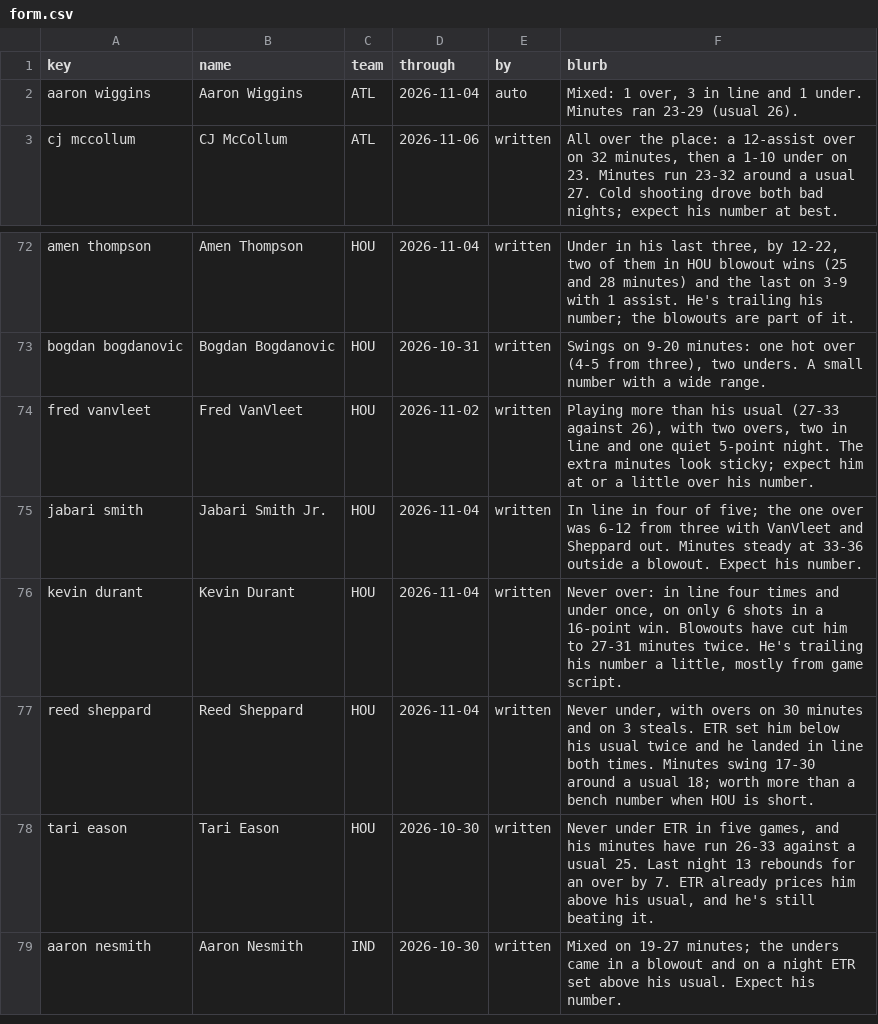
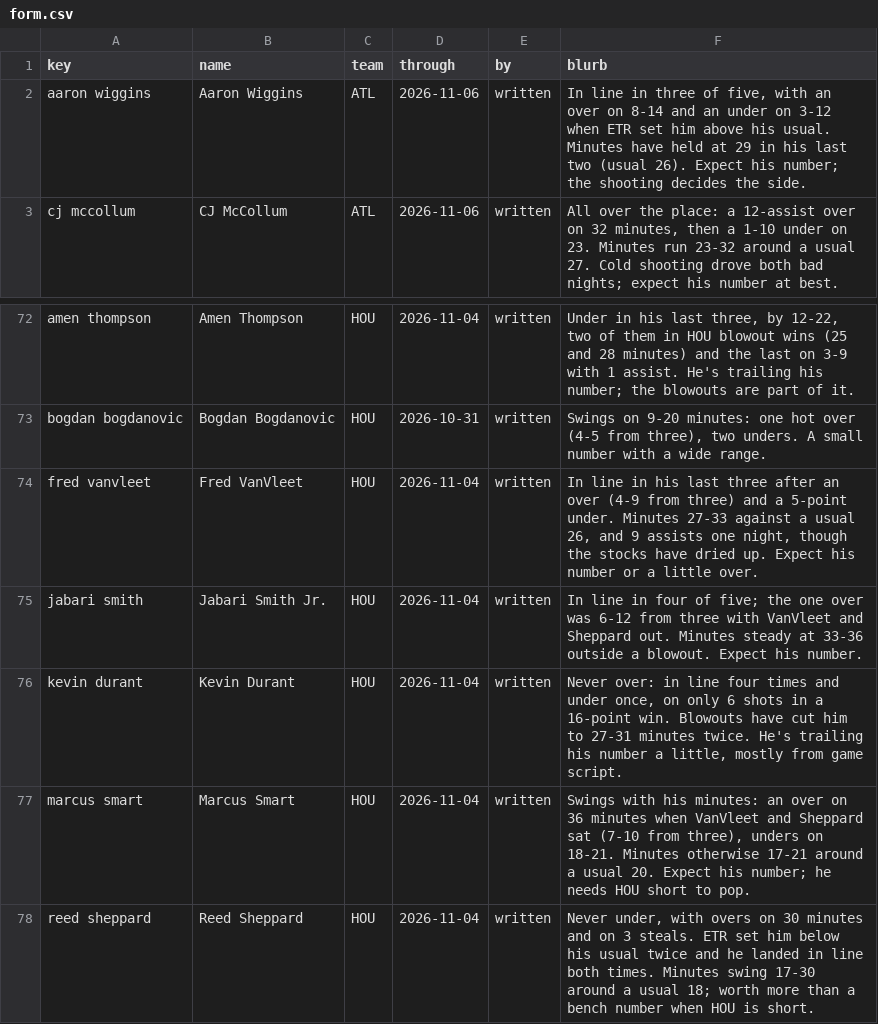
Before and after one commit to JonBoyBeats/br_rankings, a CSV file: analysis/nba/form.csv, drawn as a sheet; only a part is shown, gaps mark what is left out; the shorter side is filled out with more unchanged rows.

```diff
--- a/analysis/nba/form.csv
+++ b/analysis/nba/form.csv
@@ -1,3 +1,3 @@
 key,name,team,through,by,blurb
-aaron wiggins,Aaron Wiggins,ATL,2026-11-04,auto,"Mixed: 1 over, 3 in line and 1 under. Minutes ran 23-29 (usual 26)."
+aaron wiggins,Aaron Wiggins,ATL,2026-11-06,written,"In line in three of five, with an over on 8-14 and an under on 3-12 when ETR set him above his usual. Minutes have held at 29 in his last two (usual 26). Expect his number; the shooting decides the side."
 cj mccollum,CJ McCollum,ATL,2026-11-06,written,"All over the place: a 12-assist over on 32 minutes, then a 1-10 under on 23. Minutes run 23-32 around a usual 27. Cold shooting drove both bad nights; expect his number at best."
@@ -73,5 +73,6 @@ amen thompson,Amen Thompson,HOU,2026-11-04,written,"Under in his last three, by
 bogdan bogdanovic,Bogdan Bogdanovic,HOU,2026-10-31,written,"Swings on 9-20 minutes: one hot over (4-5 from three), two unders. A small number with a wide range."
-fred vanvleet,Fred VanVleet,HOU,2026-11-02,written,"Playing more than his usual (27-33 against 26), with two overs, two in line and one quiet 5-point night. The extra minutes look sticky; expect him at or a little over his number."
+fred vanvleet,Fred VanVleet,HOU,2026-11-04,written,"In line in his last three after an over (4-9 from three) and a 5-point under. Minutes 27-33 against a usual 26, and 9 assists one night, though the stocks have dried up. Expect his number or a little over."
 jabari smith,Jabari Smith Jr.,HOU,2026-11-04,written,In line in four of five; the one over was 6-12 from three with VanVleet and Sheppard out. Minutes steady at 33-36 outside a blowout. Expect his number.
 kevin durant,Kevin Durant,HOU,2026-11-04,written,"Never over: in line four times and under once, on only 6 shots in a 16-point win. Blowouts have cut him to 27-31 minutes twice. He's trailing his number a little, mostly from game script."
+marcus smart,Marcus Smart,HOU,2026-11-04,written,"Swings with his minutes: an over on 36 minutes when VanVleet and Sheppard sat (7-10 from three), unders on 18-21. Minutes otherwise 17-21 around a usual 20. Expect his number; he needs HOU short to pop."
 reed sheppard,Reed Sheppard,HOU,2026-11-04,written,"Never under, with overs on 30 minutes and on 3 steals. ETR set him below his usual twice and he landed in line both times. Minutes swing 17-30 around a usual 18; worth more than a bench number when HOU is short."
```
Also changed, not shown: analysis/nba/ledger.csv, analysis/nba/report/misses.csv, 5 other files.
